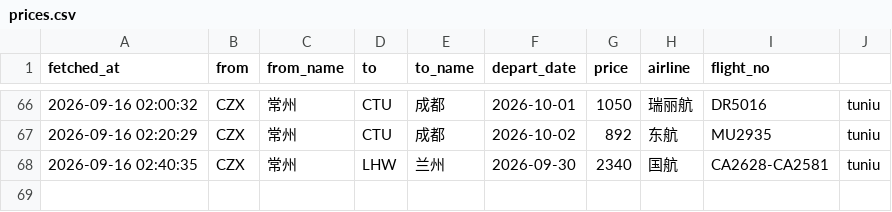
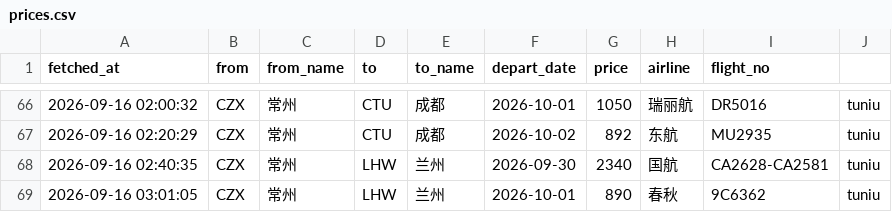
Before and after one commit to snymb233/jipiao-monitor, a CSV file: data/prices.csv, drawn as a sheet; only a part is shown, gaps mark what is left out; the diff names each change by its address in the sheet, - before the commit and + after, or states it on an @@ line.

```diff
--- a/data/prices.csv
+++ b/data/prices.csv
+row 69: 2026-09-16 03:01:05 | CZX | 常州 | LHW | 兰州 | 2026-10-01 | 890 | 春秋 | 9C6362 | tuniu
```
Also changed, not shown: 2 other files.
